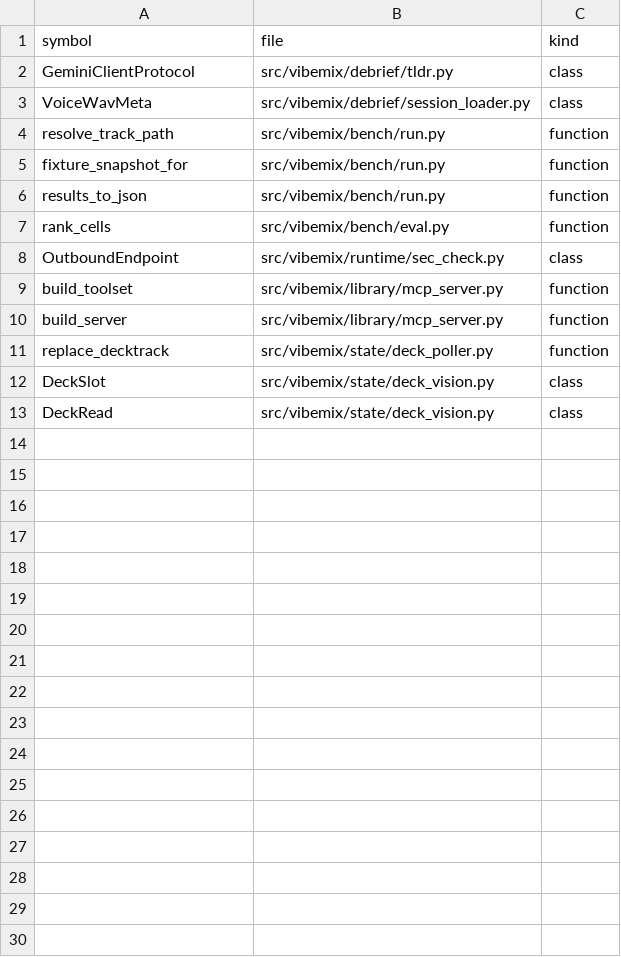
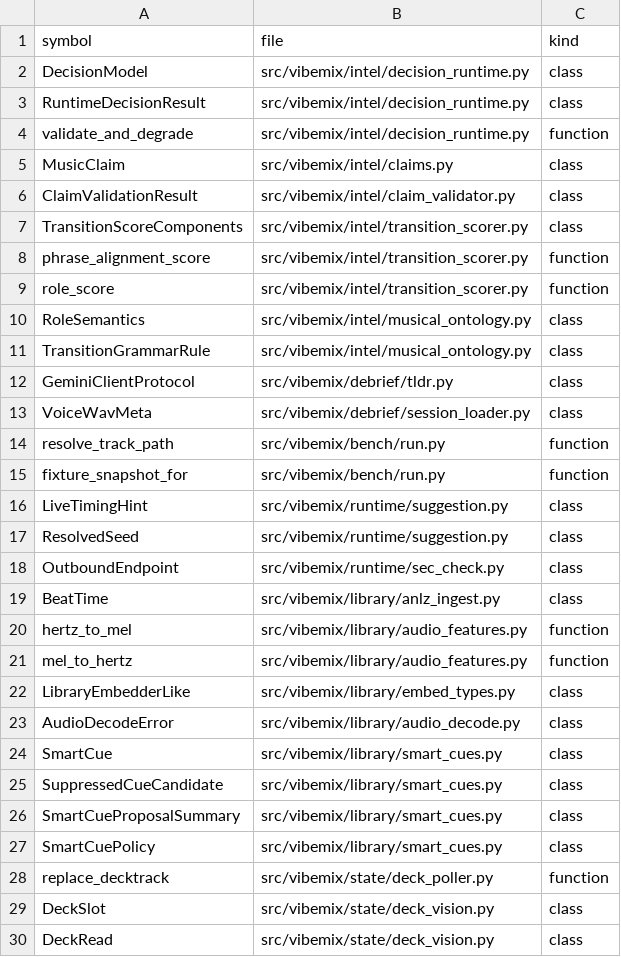
Before and after one commit to ozzaii/vibemix, a CSV file: .planning/codebase/orphans.csv, drawn as a sheet.

Commit message:
fix(repo-sync): regen feature matrix + AUDIT + orphans, teach changelog gen .planning/archive/
All seven sync-debt failures from the v8.2 + planning-archive sweep go
green again. None were product bugs; the planning move broke the
derived-doc generators.

  README.md feature matrix     — regenerated via
                                 scripts/launch/sync_feature_matrix.py;
                                 picks up phases 83-88 (v8.2 set-builder
                                 close-out) so test_readme_feature_matrix_sync
                                 + test_feature_matrix_includes_all_completed_phases
                                 pass.
  CONTRIBUTING.md              — Bravoh carveout sentinel updated to the
                                 exact-match string
                                 "the Bravoh proxy is closed-source by design"
                                 that tests/repo/test_oss_presence pins.
  docs/AUDIT.md                — regenerated via
                                 scripts/audit/gen_audit_md.py;
                                 test_audit_md_generator::test_generator_is_idempotent
                                 now stable.
  .planning/codebase/orphans.csv — refreshed via
                                 scripts/integration_audit.py --orphan-inventory;
                                 picks up new intel/ + library/ symbols
                                 (mel_to_hertz, phrase_alignment_score,
                                 role_score, validate_and_degrade, …).
  scripts/launch/populate_changelog.py — _all_phase_dirs() now also walks
                                 .planning/archive/<bundle>/v2.1-phases/...
                                 so v2.1 phase summaries remain discoverable
                                 after the 2026-05-27 archive sweep. Fixes
                                 test_find_phase_summaries_finds_v2_1_phases
                                 + test_phase_summaries_block_is_non_empty.

Verification: 57 passed across the seven failure cluster + Phase 41
router tests (the fix(eval/router-scan) commit's gate).

```diff
--- a/.planning/codebase/orphans.csv
+++ b/.planning/codebase/orphans.csv
@@ -1,2 +1,12 @@
 symbol,file,kind
+DecisionModel,src/vibemix/intel/decision_runtime.py,class
+RuntimeDecisionResult,src/vibemix/intel/decision_runtime.py,class
+validate_and_degrade,src/vibemix/intel/decision_runtime.py,function
+MusicClaim,src/vibemix/intel/claims.py,class
+ClaimValidationResult,src/vibemix/intel/claim_validator.py,class
+TransitionScoreComponents,src/vibemix/intel/transition_scorer.py,class
+phrase_alignment_score,src/vibemix/intel/transition_scorer.py,function
+role_score,src/vibemix/intel/transition_scorer.py,function
+RoleSemantics,src/vibemix/intel/musical_ontology.py,class
+TransitionGrammarRule,src/vibemix/intel/musical_ontology.py,class
 GeminiClientProtocol,src/vibemix/debrief/tldr.py,class
@@ -5,7 +15,14 @@ resolve_track_path,src/vibemix/bench/run.py,function
 fixture_snapshot_for,src/vibemix/bench/run.py,function
-results_to_json,src/vibemix/bench/run.py,function
-rank_cells,src/vibemix/bench/eval.py,function
+LiveTimingHint,src/vibemix/runtime/suggestion.py,class
+ResolvedSeed,src/vibemix/runtime/suggestion.py,class
 OutboundEndpoint,src/vibemix/runtime/sec_check.py,class
-build_toolset,src/vibemix/library/mcp_server.py,function
-build_server,src/vibemix/library/mcp_server.py,function
+BeatTime,src/vibemix/library/anlz_ingest.py,class
+hertz_to_mel,src/vibemix/library/audio_features.py,function
+mel_to_hertz,src/vibemix/library/audio_features.py,function
+LibraryEmbedderLike,src/vibemix/library/embed_types.py,class
+AudioDecodeError,src/vibemix/library/audio_decode.py,class
+SmartCue,src/vibemix/library/smart_cues.py,class
+SuppressedCueCandidate,src/vibemix/library/smart_cues.py,class
+SmartCueProposalSummary,src/vibemix/library/smart_cues.py,class
+SmartCuePolicy,src/vibemix/library/smart_cues.py,class
 replace_decktrack,src/vibemix/state/deck_poller.py,function
```
Also changed, not shown: 4 other files.
